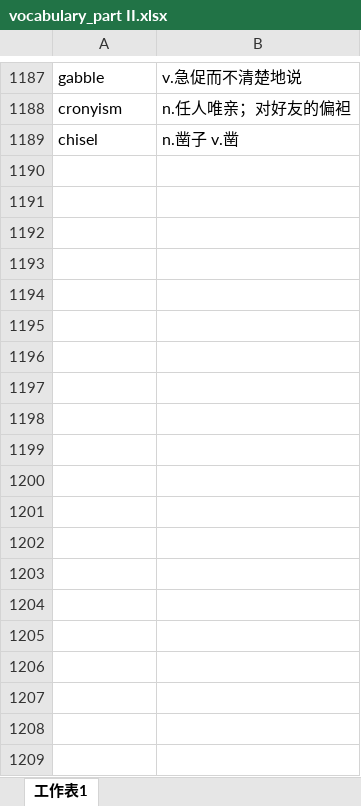
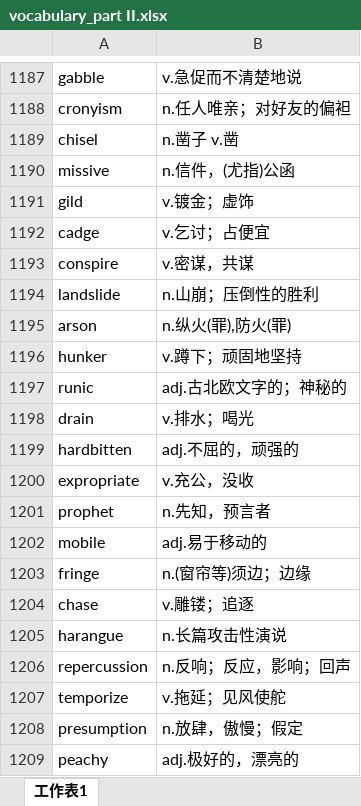
Before and after one commit to xiangkang/gre_vocabulary, an Excel workbook: vocabulary_part II.xlsx, sheet 工作表1, drawn as a sheet; only a part is shown, gaps mark what is left out; values as stored, in another font and other column widths than the file's, no borders; the diff covers the shown part only; the diff names each change by its address in the sheet, - before the commit and + after, or states it on an @@ line.

Commit message:
update

```diff
--- a/vocabulary_part II.xlsx (sheet 工作表1)
+++ b/vocabulary_part II.xlsx (sheet 工作表1)
+row 1190: missive | n.信件，(尤指)公函
+row 1191: gild | v.镀金；虚饰
+row 1192: cadge | v.乞讨；占便宜
+row 1193: conspire | v.密谋，共谋
+row 1194: landslide | n.山崩；压倒性的胜利
+row 1195: arson | n.纵火(罪),防火(罪)
+row 1196: hunker | v.蹲下；顽固地坚持
+row 1197: runic | adj.古北欧文字的；神秘的
+row 1198: drain | v.排水；喝光
+row 1199: hardbitten | adj.不屈的，顽强的
+row 1200: expropriate | v.充公，没收
+row 1201: prophet | n.先知，预言者
+row 1202: mobile | adj.易于移动的
+row 1203: fringe | n.(窗帘等)须边；边缘
+row 1204: chase | v.雕镂；追逐
+row 1205: harangue | n.长篇攻击性演说
+row 1206: repercussion | n.反响；反应，影响；回声
+row 1207: temporize | v.拖延；见风使舵
+row 1208: presumption | n.放肆，傲慢；假定
+row 1209: peachy | adj.极好的，漂亮的
```
Also changed, not shown: 126 added rows and 1 edited cell elsewhere in this sheet.
